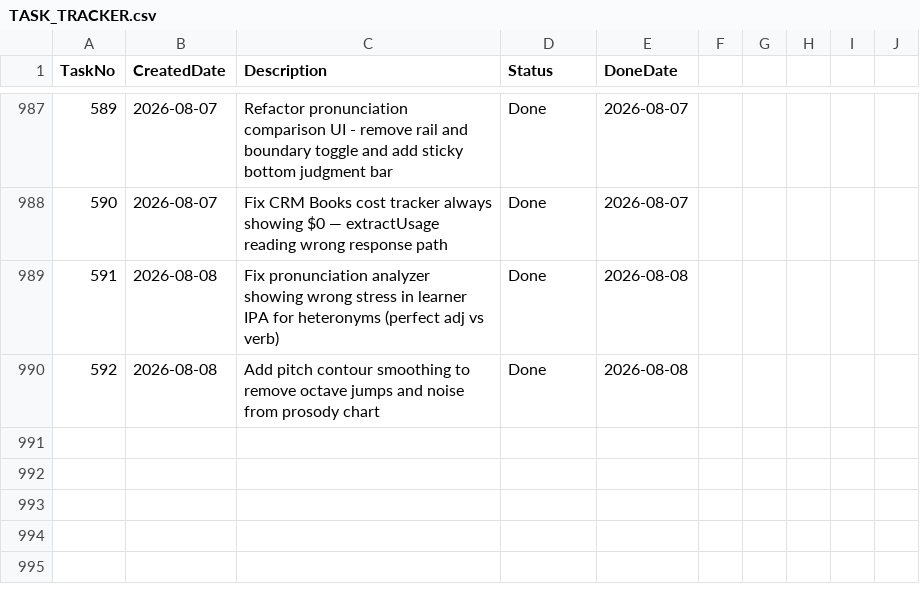
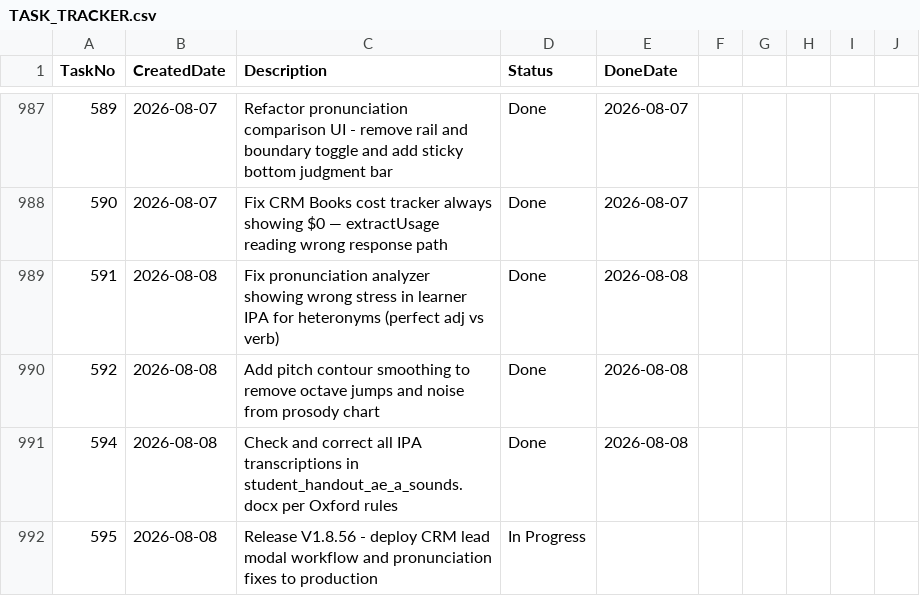
Before and after one commit to huathanhnam95-del/demoproject, a CSV file: TASK_TRACKER.csv, drawn as a sheet; only a part is shown, gaps mark what is left out; the diff names each change by its address in the sheet, - before the commit and + after, or states it on an @@ line.

Commit message:
Release V1.8.56: deploy CRM lead modal workflow and pronunciation fixes to production

```diff
--- a/TASK_TRACKER.csv
+++ b/TASK_TRACKER.csv
+row 991: 594 | 2026-08-08 | Check and correct all IPA transcriptions in student_handout_ae_a_sounds.docx per Oxford rules | Done | 2026-08-08
+row 992: 595 | 2026-08-08 | Release V1.8.56 - deploy CRM lead modal workflow and pronunciation fixes to production | In Progress
```
Also changed, not shown: 15 other files.
